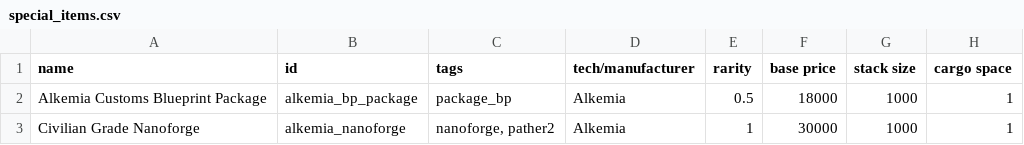
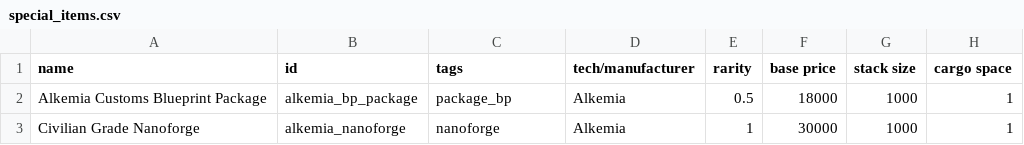
Before and after one commit to AlfredBroda/AlkemiaArmory, a CSV file: data/campaign/special_items.csv, drawn as a sheet; only a part is shown; the diff names each change by its address in the sheet, - before the commit and + after, or states it on an @@ line.

```diff
--- a/data/campaign/special_items.csv
+++ b/data/campaign/special_items.csv
-C3 (tags): nanoforge, pather2
+C3 (tags): nanoforge
```
Also changed, not shown: data/hulls/ship_data.csv, 17 other files.
